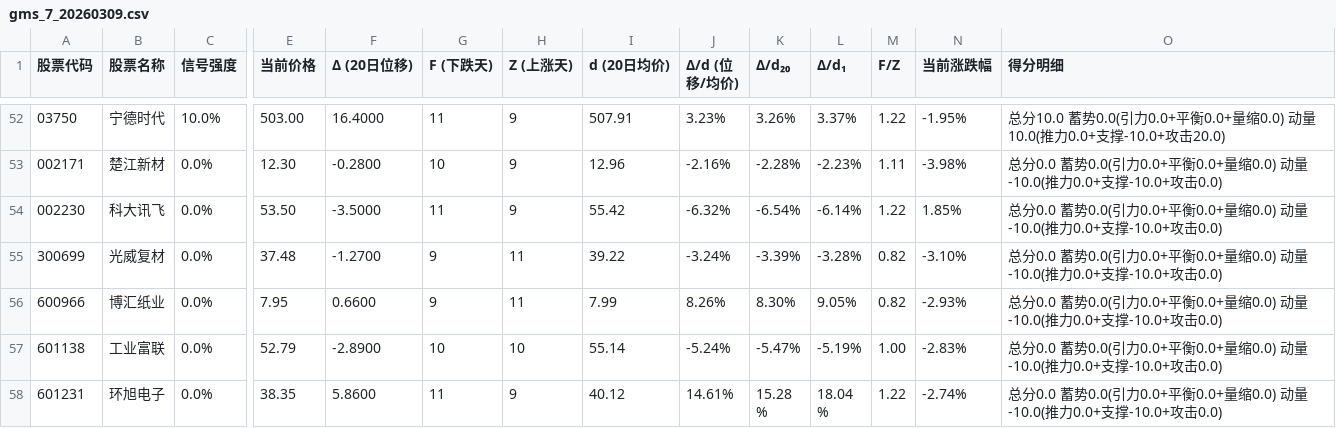
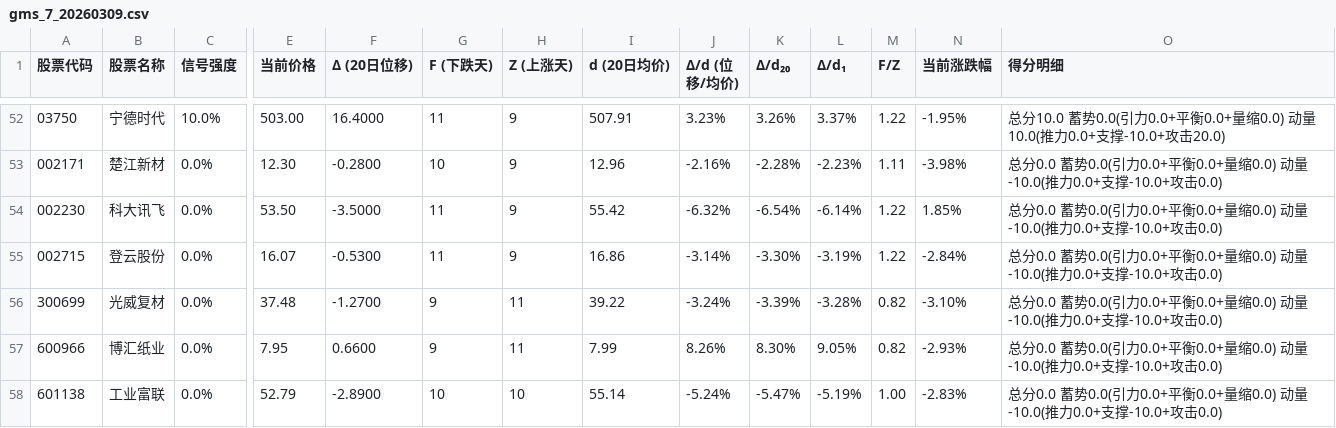
Before and after one commit to wangj9601/stock_quote_analayze, a CSV file: reports/gms_7_20260309.csv, drawn as a sheet; only a part is shown, gaps mark what is left out; the shorter side is filled out with more unchanged rows; rows hold the shown columns only; the diff names each change by its address in the sheet, - before the commit and + after, or states it on an @@ line.

```diff
--- a/reports/gms_7_20260309.csv
+++ b/reports/gms_7_20260309.csv
+row 55: 002715 | 登云股份 | 0.0% | 16.07 | -0.5300 | 11 | 9 | 16.86 | -3.14% | -3.30% | -3.19% | 1.22 | -2.84% | 总分0.0 蓄势0.0(引力0.0+平衡0.0+量缩0.0) 动量-10.0(推力0.0+支撑-10.0+攻击0.0)
```
Also changed, not shown: 41 other files.
